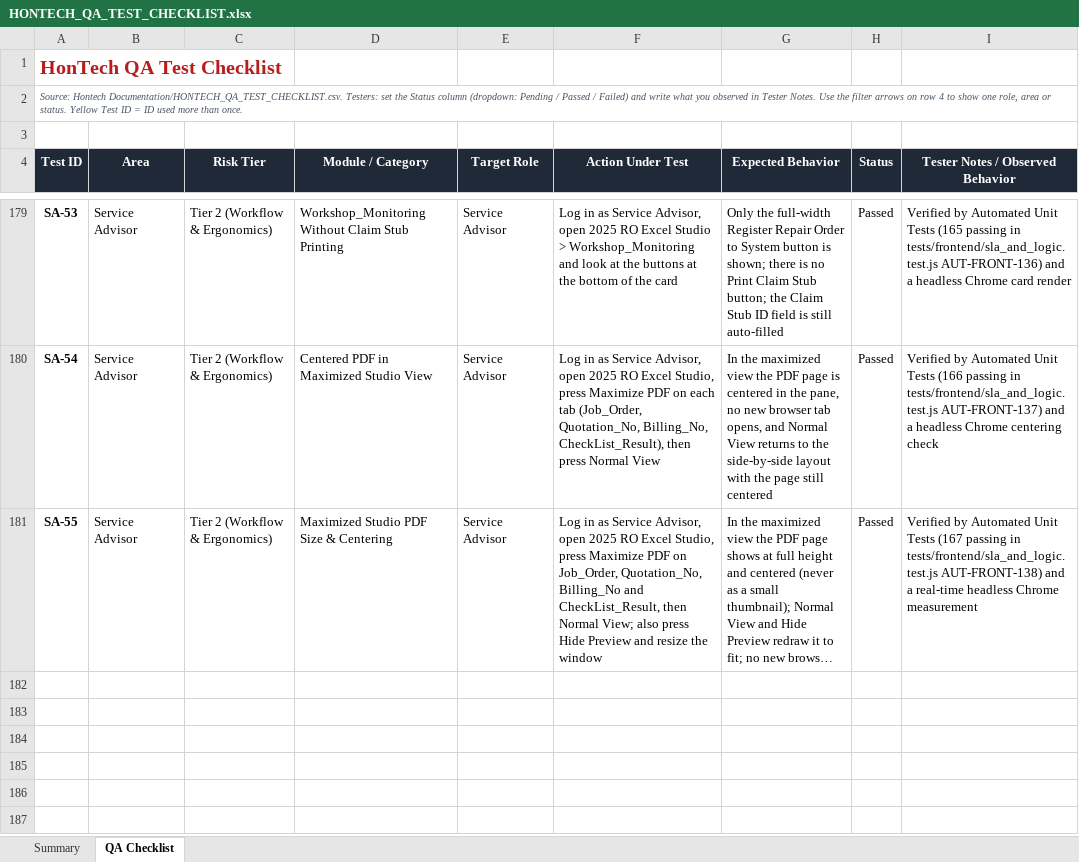
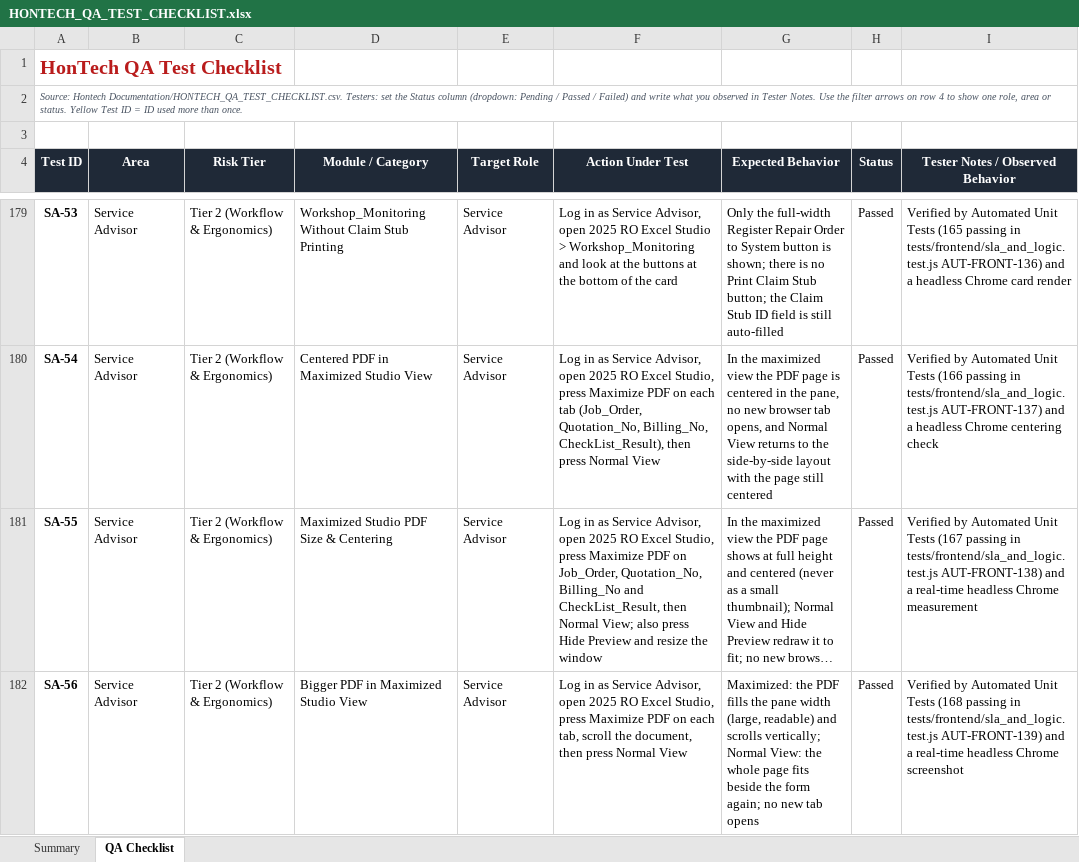
Before and after one commit to Justin-stack101/Hontech_Main_Active_Development_PHP_SQL, an Excel workbook: Hontech Documentation/HONTECH_QA_TEST_CHECKLIST.xlsx, sheet QA Checklist, drawn as a sheet; only a part is shown, gaps mark what is left out; long unchanged cells end in …; values as stored, in another font and other column widths than the file's, no borders; conditional formats not drawn; the diff names each change by its address in the sheet, - before the commit and + after, or states it on an @@ line.

```diff
--- a/Hontech Documentation/HONTECH_QA_TEST_CHECKLIST.xlsx (sheet QA Checklist)
+++ b/Hontech Documentation/HONTECH_QA_TEST_CHECKLIST.xlsx (sheet QA Checklist)
+row 182: SA-56 | Service Advisor | Tier 2 (Workflow & Ergonomics) | Bigger PDF in Maximized Studio View | Service Advisor | Log in as Service Advisor, open 2025 RO Excel Studio, press Maximize PDF on each tab, scroll the document, then press Normal View | Maximized: the PDF fills the pane width (large, readable) and scrolls vertically; Normal View: the whole page fits beside the form again; no new tab opens | Passed | Verified by Automated Unit Tests (168 passing in tests/frontend/sla_and_logic.test.js AUT-FRONT-139) and a real-time headless Chrome screenshot
```
Also changed, not shown: sheet Summary, 6 other files.
